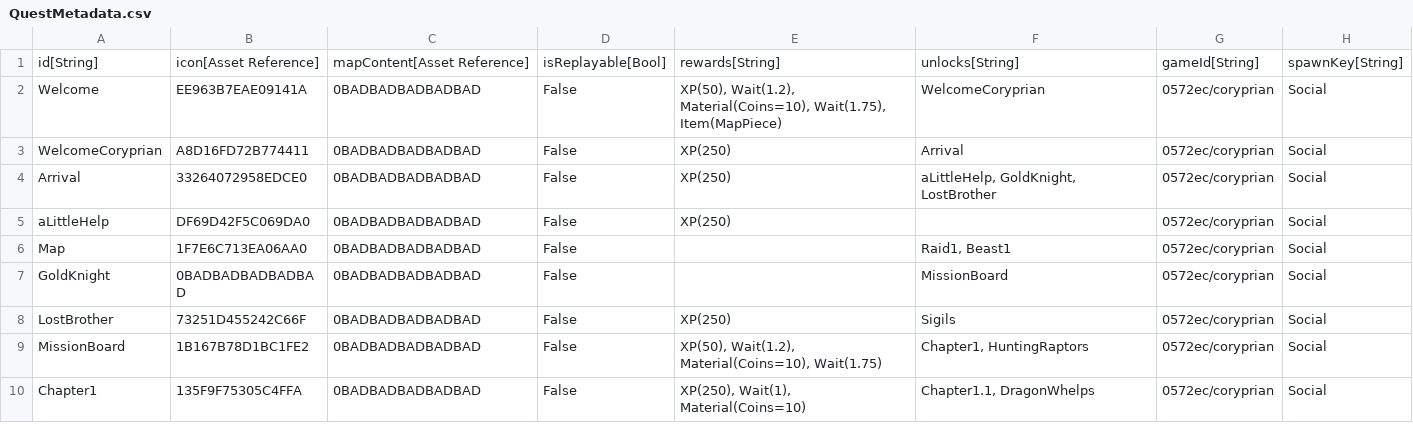
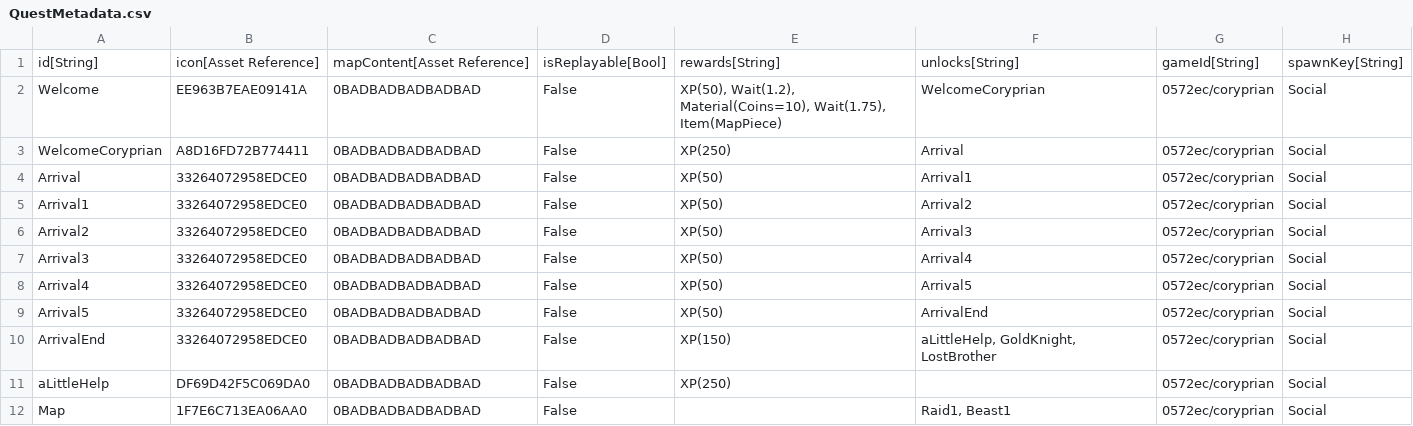
Before and after one commit to Kibrisli/CoryPrian, a CSV file: Framework/Data/DataTables/QuestMetadata.csv, drawn as a sheet; only a part is shown; the shorter side is filled out with more unchanged rows.

Commit message:
Quest Fixes
Quest line NPCdialogs combined

```diff
--- a/Framework/Data/DataTables/QuestMetadata.csv
+++ b/Framework/Data/DataTables/QuestMetadata.csv
@@ -3,3 +3,9 @@
 "WelcomeCoryprian","A8D16FD72B774411","0BADBADBADBADBAD","False","XP(250)","Arrival","0572ec/coryprian","Social"
-"Arrival","33264072958EDCE0","0BADBADBADBADBAD","False","XP(250)","aLittleHelp, GoldKnight, LostBrother","0572ec/coryprian","Social"
+"Arrival","33264072958EDCE0","0BADBADBADBADBAD","False","XP(50)","Arrival1","0572ec/coryprian","Social"
+"Arrival1","33264072958EDCE0","0BADBADBADBADBAD","False","XP(50)","Arrival2","0572ec/coryprian","Social"
+"Arrival2","33264072958EDCE0","0BADBADBADBADBAD","False","XP(50)","Arrival3","0572ec/coryprian","Social"
+"Arrival3","33264072958EDCE0","0BADBADBADBADBAD","False","XP(50)","Arrival4","0572ec/coryprian","Social"
+"Arrival4","33264072958EDCE0","0BADBADBADBADBAD","False","XP(50)","Arrival5","0572ec/coryprian","Social"
+"Arrival5","33264072958EDCE0","0BADBADBADBADBAD","False","XP(50)","ArrivalEnd","0572ec/coryprian","Social"
+"ArrivalEnd","33264072958EDCE0","0BADBADBADBADBAD","False","XP(150)","aLittleHelp, GoldKnight, LostBrother","0572ec/coryprian","Social"
 "aLittleHelp","DF69D42F5C069DA0","0BADBADBADBADBAD","False","XP(250)","","0572ec/coryprian","Social"
```
Also changed, not shown: Framework/Data/DataTables/QuestObjectives.csv, Framework/Data/DataTables/Talking Heads.csv, 21 other files.
